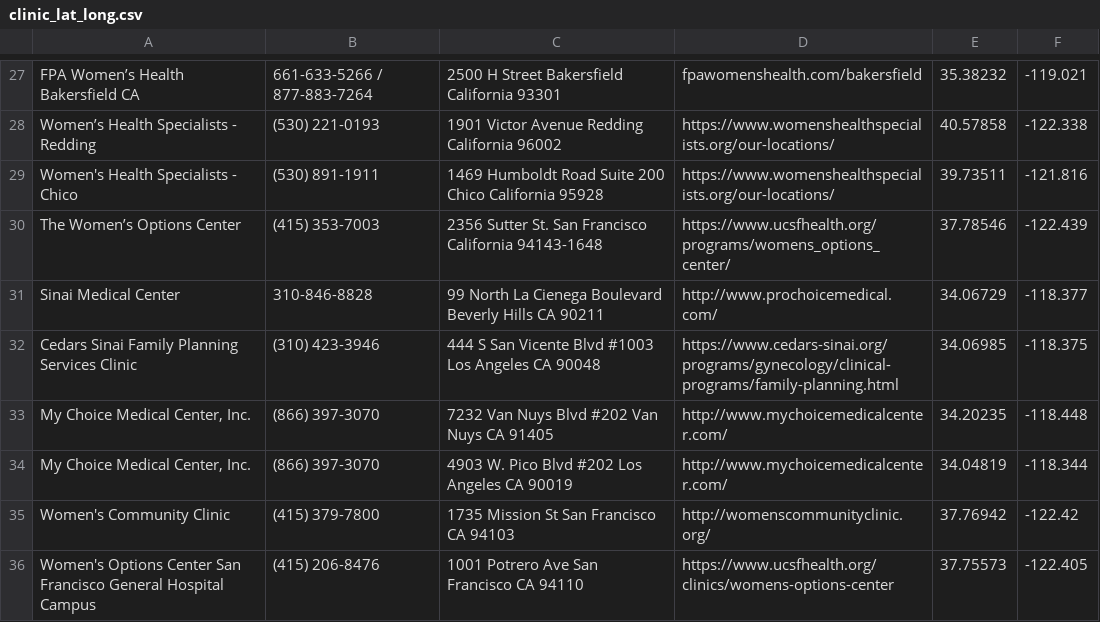
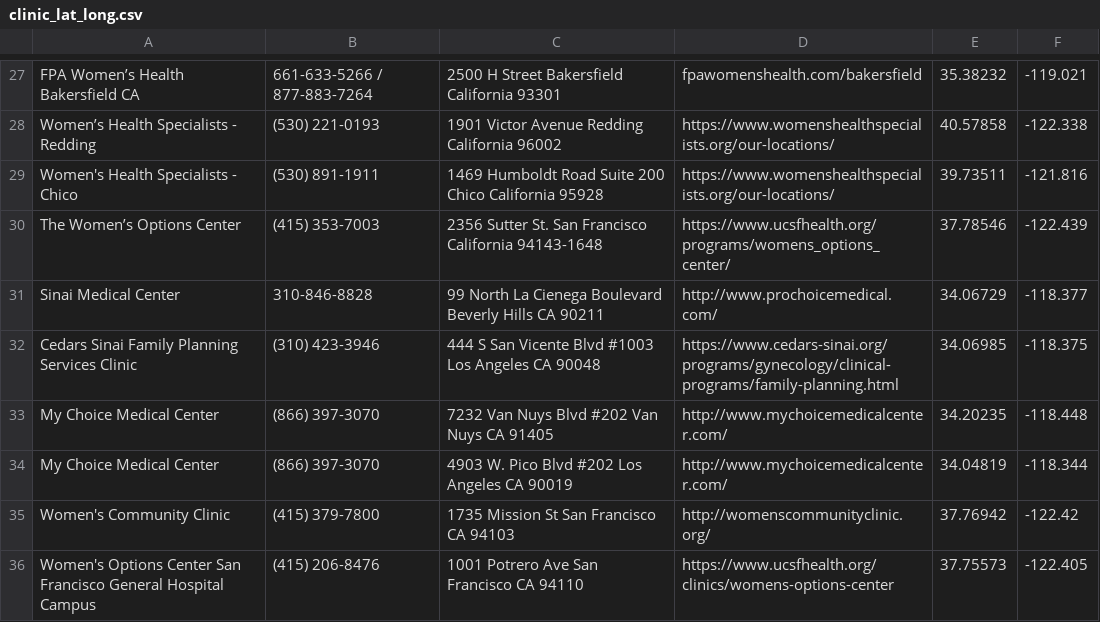
Before and after one commit to donovantok/hello-world, a CSV file: clinic_lat_long.csv, drawn as a sheet; only a part is shown, gaps mark what is left out.

Commit message:
Add files via upload

```diff
--- a/clinic_lat_long.csv
+++ b/clinic_lat_long.csv
@@ -32,4 +32,4 @@ Sinai Medical Center,310-846-8828,99 North La Cienega Boulevard Beverly Hills CA
 Cedars Sinai Family Planning Services Clinic,(310) 423-3946,444 S San Vicente Blvd #1003 Los Angeles CA 90048,https://www.cedars-sinai.org/programs/gynecology/clinical-programs/family-planning.html,34.06985,-118.375
-"My Choice Medical Center, Inc.",(866) 397-3070,7232 Van Nuys Blvd #202 Van Nuys CA 91405,http://www.mychoicemedicalcenter.com/,34.20235,-118.448
-"My Choice Medical Center, Inc.",(866) 397-3070,4903 W. Pico Blvd #202 Los Angeles CA 90019,http://www.mychoicemedicalcenter.com/,34.04819,-118.344
+My Choice Medical Center,(866) 397-3070,7232 Van Nuys Blvd #202 Van Nuys CA 91405,http://www.mychoicemedicalcenter.com/,34.20235,-118.448
+My Choice Medical Center,(866) 397-3070,4903 W. Pico Blvd #202 Los Angeles CA 90019,http://www.mychoicemedicalcenter.com/,34.04819,-118.344
 Women's Community Clinic,(415) 379-7800,1735 Mission St San Francisco CA 94103,http://womenscommunityclinic.org/,37.76942,-122.42
```
